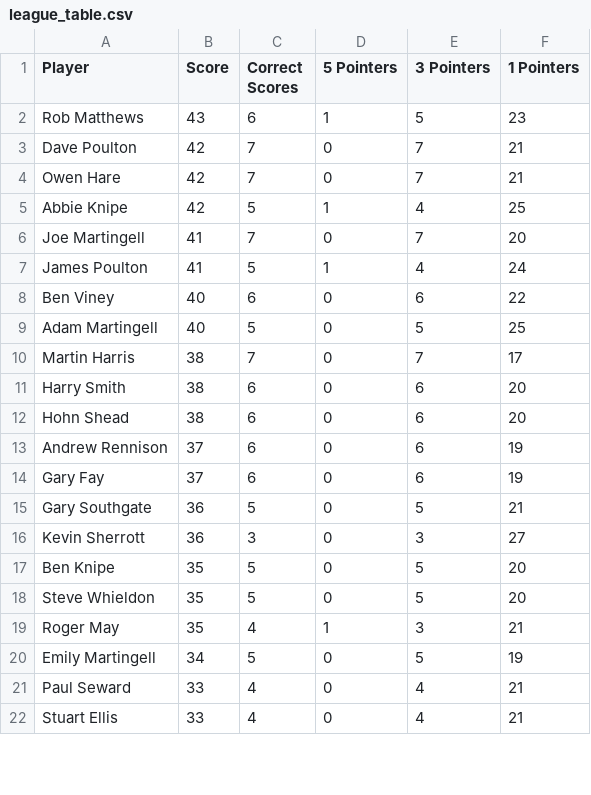
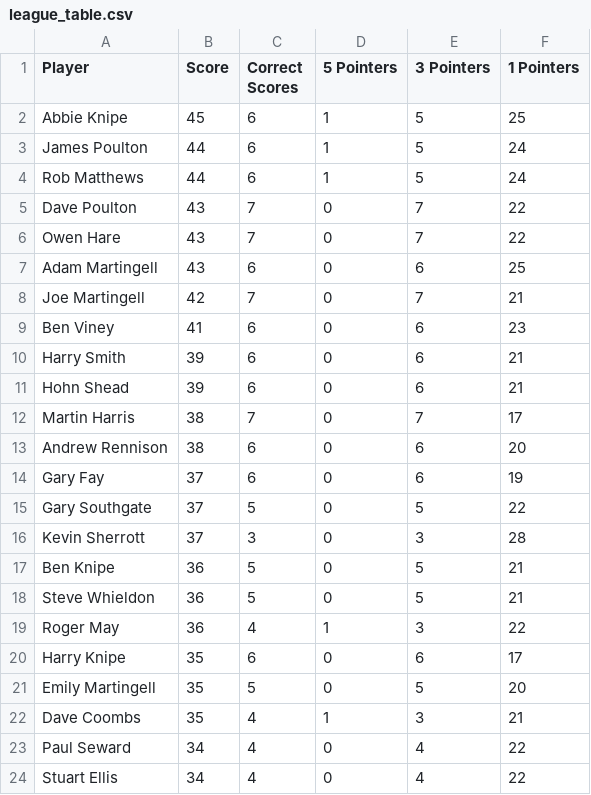
Before and after one commit to ps9786/pl-predictions, a CSV file: wc/league_table.csv, drawn as a sheet; only a part is shown; the diff covers the shown part only.

Commit message:
New Leaderboard: Wed Jun 24 02:56:01 BST 2026

```diff
--- a/wc/league_table.csv
+++ b/wc/league_table.csv
@@ -1,22 +1,24 @@
 Player,Score,Correct Scores,5 Pointers,3 Pointers,1 Pointers
-Rob Matthews,43,6,1,5,23
-Dave Poulton,42,7,0,7,21
-Owen Hare,42,7,0,7,21
-Abbie Knipe,42,5,1,4,25
-Joe Martingell,41,7,0,7,20
-James Poulton,41,5,1,4,24
-Ben Viney,40,6,0,6,22
-Adam Martingell,40,5,0,5,25
+Abbie Knipe,45,6,1,5,25
+James Poulton,44,6,1,5,24
+Rob Matthews,44,6,1,5,24
+Dave Poulton,43,7,0,7,22
+Owen Hare,43,7,0,7,22
+Adam Martingell,43,6,0,6,25
+Joe Martingell,42,7,0,7,21
+Ben Viney,41,6,0,6,23
+Harry Smith,39,6,0,6,21
+Hohn Shead,39,6,0,6,21
 Martin Harris,38,7,0,7,17
-Harry Smith,38,6,0,6,20
-Hohn Shead,38,6,0,6,20
-Andrew Rennison,37,6,0,6,19
+Andrew Rennison,38,6,0,6,20
 Gary Fay,37,6,0,6,19
-Gary Southgate,36,5,0,5,21
-Kevin Sherrott,36,3,0,3,27
-Ben Knipe,35,5,0,5,20
-Steve Whieldon,35,5,0,5,20
-Roger May,35,4,1,3,21
-Emily Martingell,34,5,0,5,19
-Paul Seward,33,4,0,4,21
-Stuart Ellis,33,4,0,4,21
+Gary Southgate,37,5,0,5,22
+Kevin Sherrott,37,3,0,3,28
+Ben Knipe,36,5,0,5,21
+Steve Whieldon,36,5,0,5,21
+Roger May,36,4,1,3,22
+Harry Knipe,35,6,0,6,17
+Emily Martingell,35,5,0,5,20
+Dave Coombs,35,4,1,3,21
+Paul Seward,34,4,0,4,22
+Stuart Ellis,34,4,0,4,22
```
Also changed, not shown: 1 added row, 3 removed rows and 10 edited cells elsewhere in this file.
